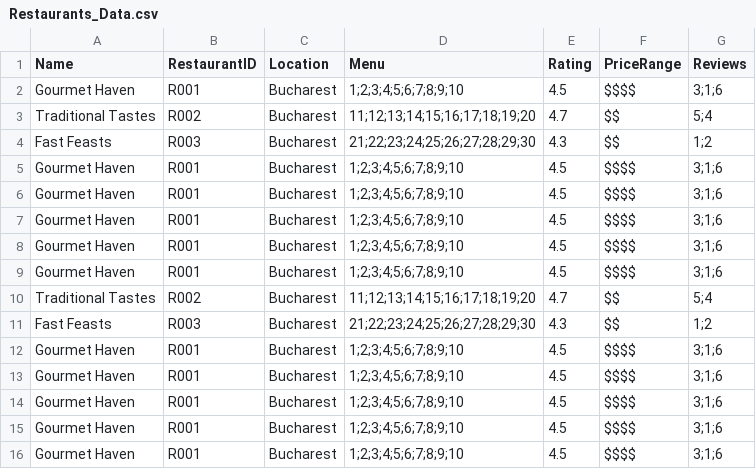
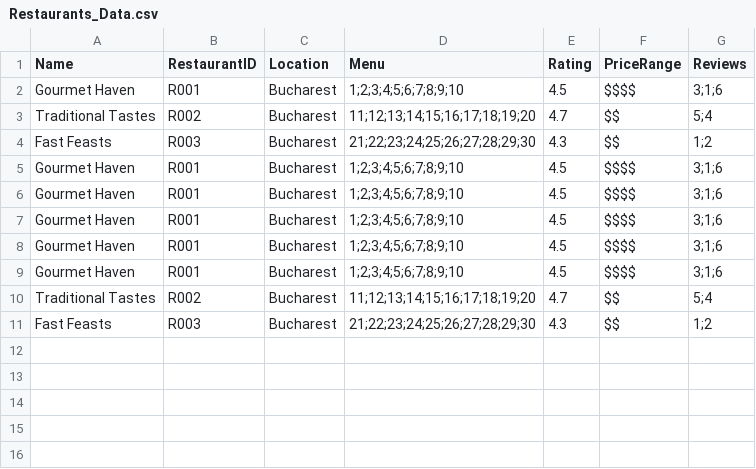
Before and after one commit to Tudorr02/FoodDelivery, a CSV file: res/CSV/Restaurants_Data.csv, drawn as a sheet.

```diff
--- a/res/CSV/Restaurants_Data.csv
+++ b/res/CSV/Restaurants_Data.csv
@@ -11,6 +11 @@ Traditional Tastes,R002,Bucharest,"11;12;13;14;15;16;17;18;19;20",4.7,$$,"5;4"
 Fast Feasts,R003,Bucharest,"21;22;23;24;25;26;27;28;29;30",4.3,$$,"1;2"
-Gourmet Haven,R001,Bucharest,"1;2;3;4;5;6;7;8;9;10",4.5,$$$$,"3;1;6"
-Gourmet Haven,R001,Bucharest,"1;2;3;4;5;6;7;8;9;10",4.5,$$$$,"3;1;6"
-Gourmet Haven,R001,Bucharest,"1;2;3;4;5;6;7;8;9;10",4.5,$$$$,"3;1;6"
-Gourmet Haven,R001,Bucharest,"1;2;3;4;5;6;7;8;9;10",4.5,$$$$,"3;1;6"
-Gourmet Haven,R001,Bucharest,"1;2;3;4;5;6;7;8;9;10",4.5,$$$$,"3;1;6"
```
Also changed, not shown: res/CSV/DeliveryOrders_Data.csv, res/CSV/Delivery_Data.csv, 8 other files.
